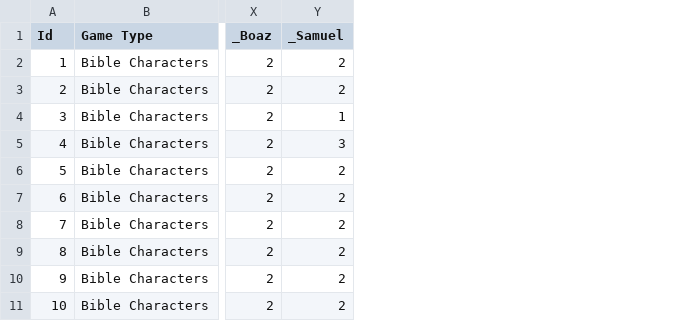
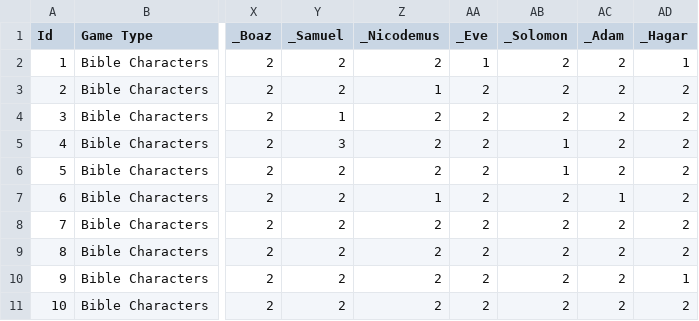
Before and after one commit to eanugent/quizme, a CSV file: lib/seeds/questions.csv, drawn as a sheet; only a part is shown, gaps mark what is left out; the diff names each change by its address in the sheet, - before the commit and + after, or states it on an @@ line.

Commit message:
Added Nicodeumus, Eve, Solomon, Adam, Hagar

```diff
--- a/lib/seeds/questions.csv
+++ b/lib/seeds/questions.csv
+column Z (_Nicodemus), rows 2-11: 2 | 1 | 2 | 2 | 2 | 1 | 2 | 2 | 2 | 2
+column AA (_Eve), rows 2-11: 1 | 2 | 2 | 2 | 2 | 2 | 2 | 2 | 2 | 2
+column AB (_Solomon), rows 2-11: 2 | 2 | 2 | 1 | 1 | 2 | 2 | 2 | 2 | 2
+column AC (_Adam), rows 2-11: 2 | 2 | 2 | 2 | 2 | 1 | 2 | 2 | 2 | 2
+column AD (_Hagar), rows 2-11: 1 | 2 | 2 | 2 | 2 | 2 | 2 | 2 | 1 | 2
```
Also changed, not shown: 1 other file.
